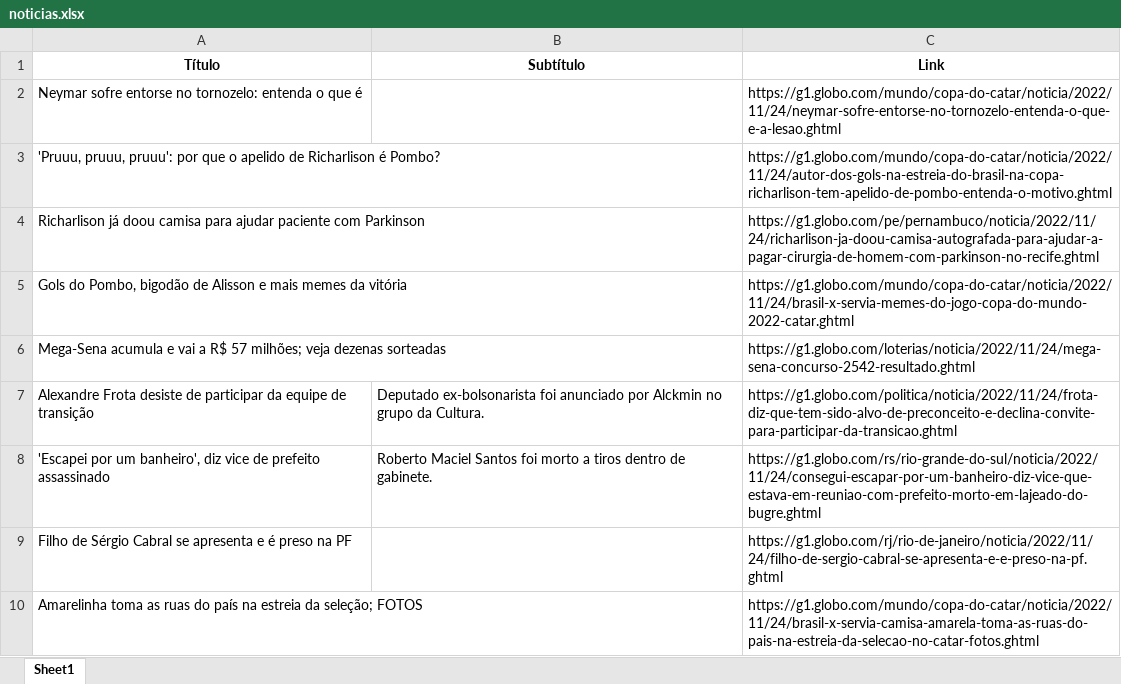
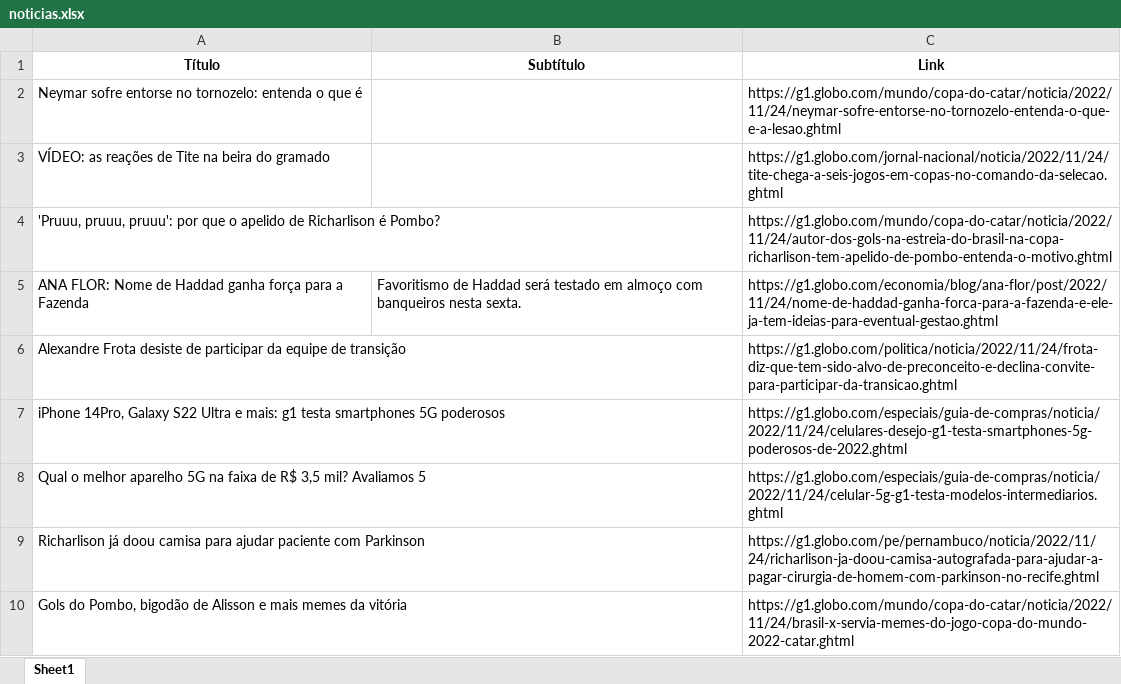
Before and after one commit to guiworldtv2/testeando-publico, an Excel workbook: noticias.xlsx, sheet Sheet1, drawn as a sheet; values as stored, in another font and other column widths than the file's, no borders; removed rows and columns are numbered as before the commit, all else as after; the diff names each change by its address in the sheet, - before the commit and + after, or states it on an @@ line.

```diff
--- a/noticias.xlsx (sheet Sheet1)
+++ b/noticias.xlsx (sheet Sheet1)
+row 3: VÍDEO: as reações de Tite na beira do gramado |  | https://g1.globo.com/jornal-nacional/noticia/2022/11/24/tite-chega-a-seis-jogos-em-copas-no-comando-da-selecao.ghtml
+row 5: ANA FLOR: Nome de Haddad ganha força para a Fazenda | Favoritismo de Haddad será testado em almoço com banqueiros nesta sexta. | https://g1.globo.com/economia/blog/ana-flor/post/2022/11/24/nome-de-haddad-ganha-forca-para-a-fazenda-e-ele-ja-tem-ideias-para-eventual-gestao.ghtml
+row 6: Alexandre Frota desiste de participar da equipe de transição |  | https://g1.globo.com/politica/noticia/2022/11/24/frota-diz-que-tem-sido-alvo-de-preconceito-e-declina-convite-para-participar-da-transicao.ghtml
+row 7: iPhone 14Pro, Galaxy S22 Ultra e mais: g1 testa smartphones 5G poderosos |  | https://g1.globo.com/especiais/guia-de-compras/noticia/2022/11/24/celulares-desejo-g1-testa-smartphones-5g-poderosos-de-2022.ghtml
+row 8: Qual o melhor aparelho 5G na faixa de R$ 3,5 mil? Avaliamos 5 |  | https://g1.globo.com/especiais/guia-de-compras/noticia/2022/11/24/celular-5g-g1-testa-modelos-intermediarios.ghtml
-row 6: Mega-Sena acumula e vai a R$ 57 milhões; veja dezenas sorteadas |  | https://g1.globo.com/loterias/noticia/2022/11/24/mega-sena-concurso-2542-resultado.ghtml
-row 7: Alexandre Frota desiste de participar da equipe de transição | Deputado ex-bolsonarista foi anunciado por Alckmin no grupo da Cultura. | https://g1.globo.com/politica/noticia/2022/11/24/frota-diz-que-tem-sido-alvo-de-preconceito-e-declina-convite-para-participar-da-transicao.ghtml
-row 8: 'Escapei por um banheiro', diz vice de prefeito assassinado | Roberto Maciel Santos foi morto a tiros dentro de gabinete. | https://g1.globo.com/rs/rio-grande-do-sul/noticia/2022/11/24/consegui-escapar-por-um-banheiro-diz-vice-que-estava-em-reuniao-com-prefeito-morto-em-lajeado-do-bugre.ghtml
-row 9: Filho de Sérgio Cabral se apresenta e é preso na PF |  | https://g1.globo.com/rj/rio-de-janeiro/noticia/2022/11/24/filho-de-sergio-cabral-se-apresenta-e-e-preso-na-pf.ghtml
-row 10: Amarelinha toma as ruas do país na estreia da seleção; FOTOS |  | https://g1.globo.com/mundo/copa-do-catar/noticia/2022/11/24/brasil-x-servia-camisa-amarela-toma-as-ruas-do-pais-na-estreia-da-selecao-no-catar-fotos.ghtml
```
